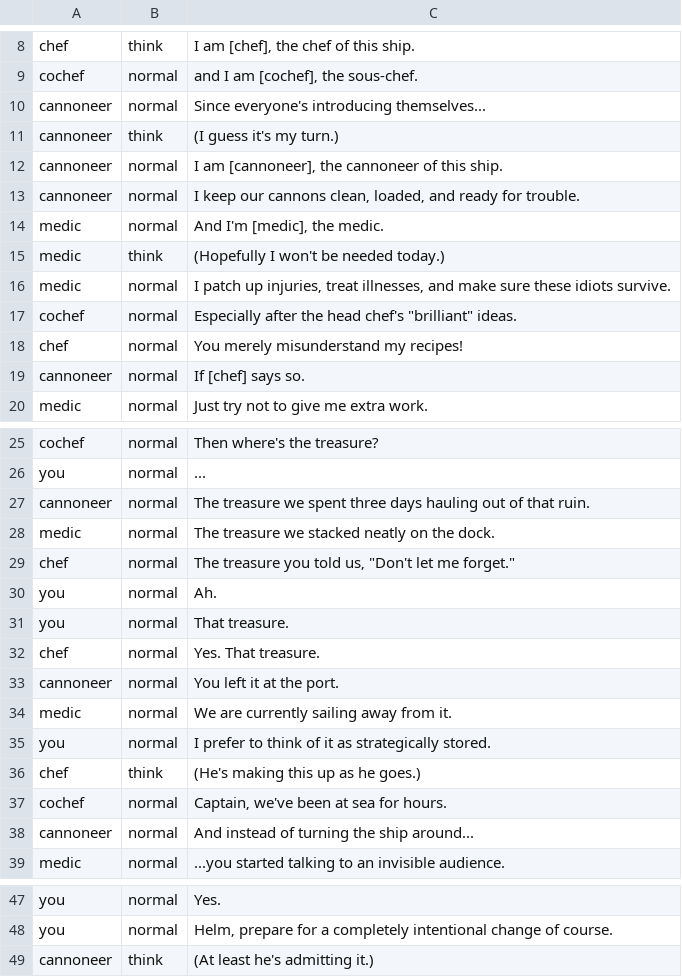
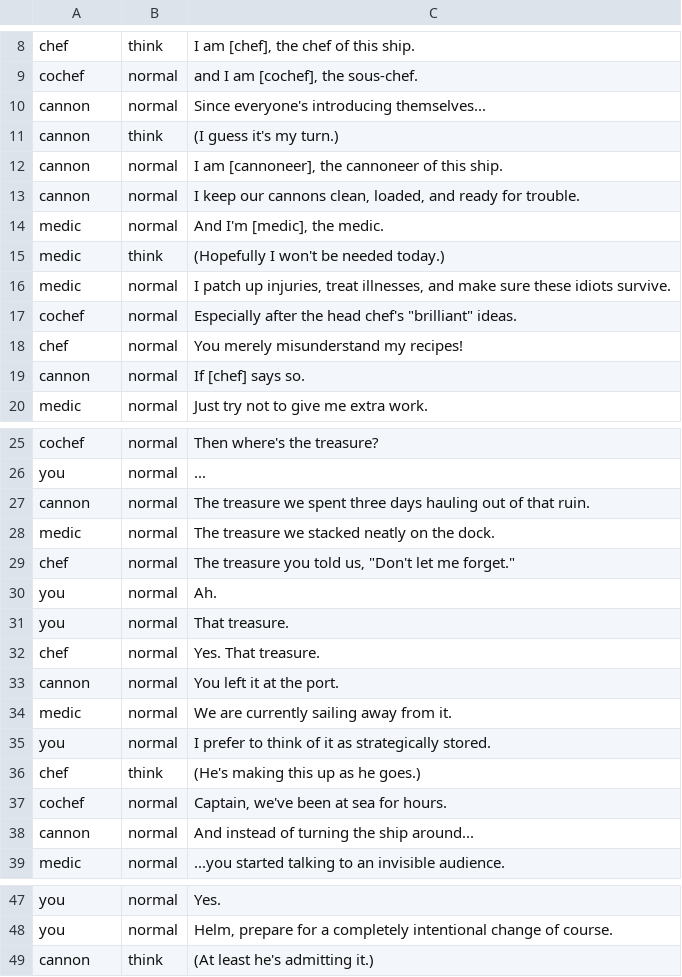
Before and after one commit to Lochi-dot-JPEG/crux, a CSV file: dialogue/intro.csv, drawn as a sheet; only a part is shown, gaps mark what is left out.

Commit message:
more medic and dialogue stuff

```diff
--- a/dialogue/intro.csv
+++ b/dialogue/intro.csv
@@ -9,6 +9,6 @@ chef,think,I am [chef]‚ the chef of this ship.
 cochef,normal,and I am [cochef]‚ the sous-chef.
-cannoneer,normal,Since everyone's introducing themselves...
-cannoneer,think,(I guess it's my turn.)
-cannoneer,normal,I am [cannoneer]‚ the cannoneer of this ship.
-cannoneer,normal,I keep our cannons clean‚ loaded‚ and ready for trouble.
+cannon,normal,Since everyone's introducing themselves...
+cannon,think,(I guess it's my turn.)
+cannon,normal,I am [cannoneer]‚ the cannoneer of this ship.
+cannon,normal,I keep our cannons clean‚ loaded‚ and ready for trouble.
 medic,normal,And I'm [medic]‚ the medic.
@@ -18,3 +18,3 @@ cochef,normal,Especially after the head chef's "brilliant" ideas.
 chef,normal,You merely misunderstand my recipes!
-cannoneer,normal,If [chef] says so.
+cannon,normal,If [chef] says so.
 medic,normal,Just try not to give me extra work.
@@ -26,3 +26,3 @@ cochef,normal,Then where's the treasure?
 you,normal,...
-cannoneer,normal,The treasure we spent three days hauling out of that ruin.
+cannon,normal,The treasure we spent three days hauling out of that ruin.
 medic,normal,The treasure we stacked neatly on the dock.
@@ -32,3 +32,3 @@ you,normal,That treasure.
 chef,normal,Yes. That treasure.
-cannoneer,normal,You left it at the port.
+cannon,normal,You left it at the port.
 medic,normal,We are currently sailing away from it.
@@ -37,3 +37,3 @@ chef,think,(He's making this up as he goes.)
 cochef,normal,Captain‚ we've been at sea for hours.
-cannoneer,normal,And instead of turning the ship around...
+cannon,normal,And instead of turning the ship around...
 medic,normal,...you started talking to an invisible audience.
@@ -48,2 +48,2 @@ you,normal,Yes.
 you,normal,Helm‚ prepare for a completely intentional change of course.
-cannoneer,think,(At least he's admitting it.)
+cannon,think,(At least he's admitting it.)
```
Also changed, not shown: dialogue/good-ending.csv, 9 other files.
